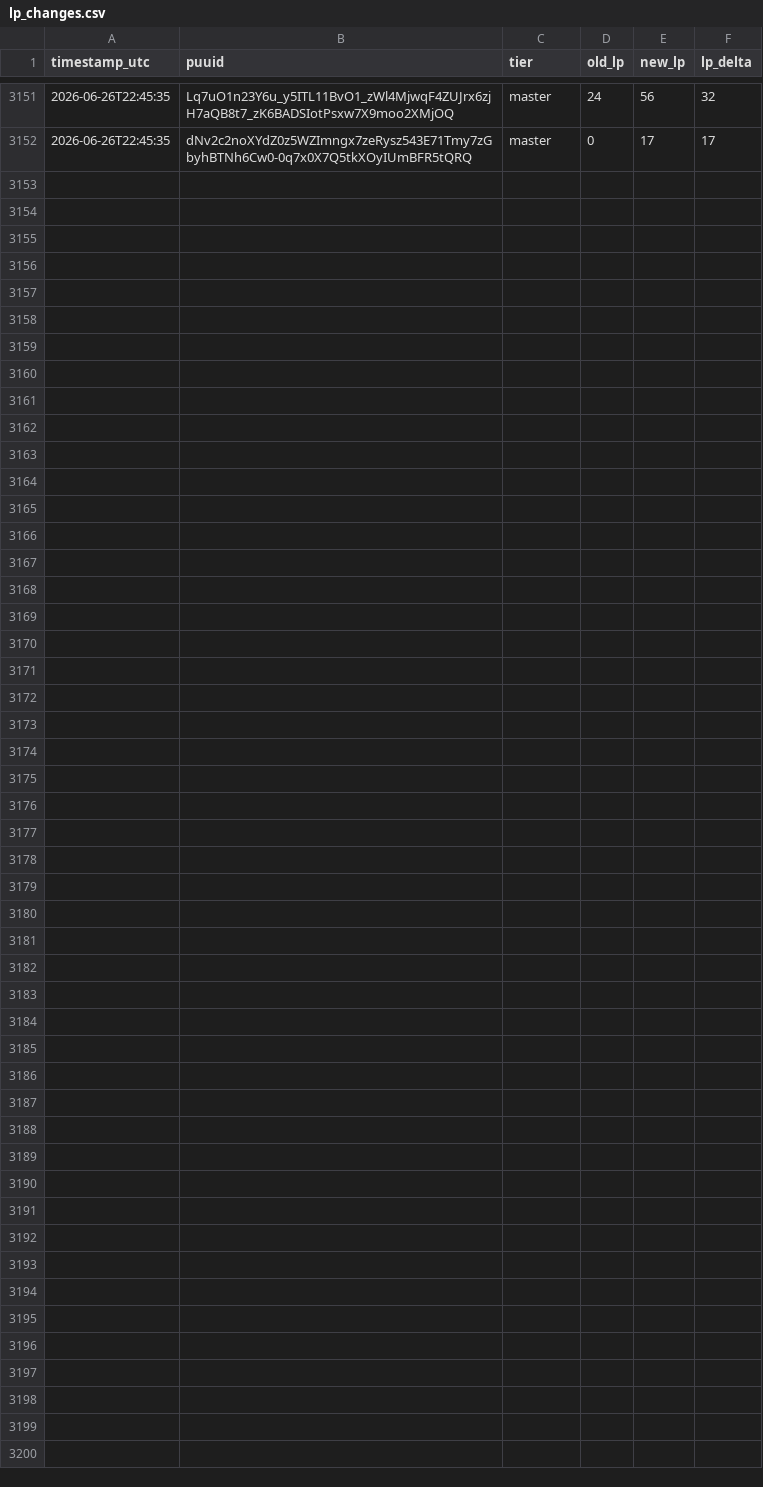
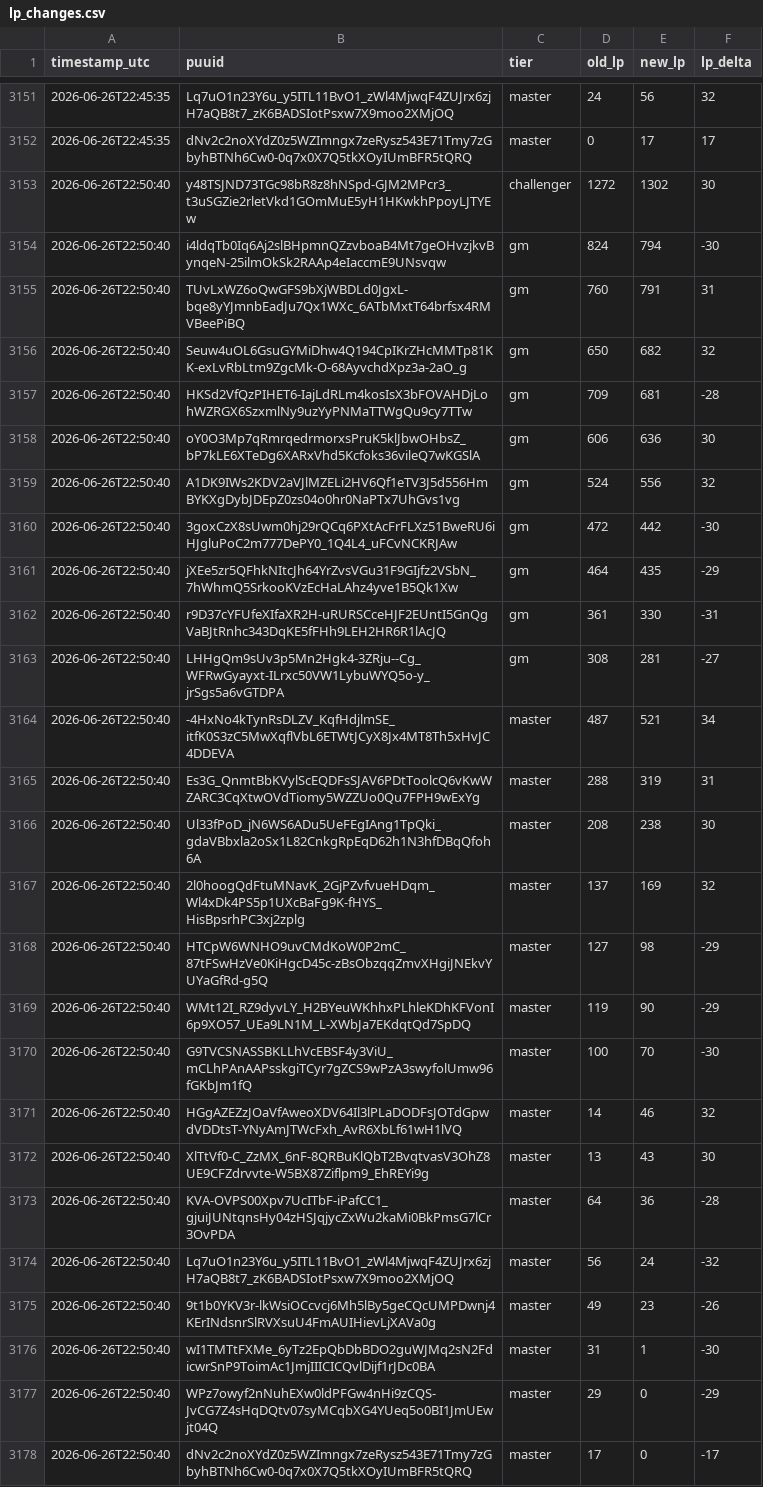
Before and after one commit to aasilvestre/lol-flex-tracker-2, a CSV file: data/lp_changes.csv, drawn as a sheet; only a part is shown, gaps mark what is left out.

```diff
--- a/data/lp_changes.csv
+++ b/data/lp_changes.csv
@@ -3152 +3152,27 @@ timestamp_utc,puuid,tier,old_lp,new_lp,lp_delta
 2026-06-26T22:45:35,dNv2c2noXYdZ0z5WZImngx7zeRysz543E71Tmy7zGbyhBTNh6Cw0-0q7x0X7Q5tkXOyIUmBFR5tQRQ,master,0,17,17
+2026-06-26T22:50:40,y48TSJND73TGc98bR8z8hNSpd-GJM2MPcr3_t3uSGZie2rletVkd1GOmMuE5yH1HKwkhPpoyLJTYEw,challenger,1272,1302,30
+2026-06-26T22:50:40,i4ldqTb0Iq6Aj2slBHpmnQZzvboaB4Mt7geOHvzjkvBynqeN-25ilmOkSk2RAAp4eIaccmE9UNsvqw,gm,824,794,-30
+2026-06-26T22:50:40,TUvLxWZ6oQwGFS9bXjWBDLd0JgxL-bqe8yYJmnbEadJu7Qx1WXc_6ATbMxtT64brfsx4RMVBeePiBQ,gm,760,791,31
+2026-06-26T22:50:40,Seuw4uOL6GsuGYMiDhw4Q194CpIKrZHcMMTp81KK-exLvRbLtm9ZgcMk-O-68AyvchdXpz3a-2aO_g,gm,650,682,32
+2026-06-26T22:50:40,HKSd2VfQzPIHET6-IajLdRLm4kosIsX3bFOVAHDjLohWZRGX6SzxmlNy9uzYyPNMaTTWgQu9cy7TTw,gm,709,681,-28
+2026-06-26T22:50:40,oY0O3Mp7qRmrqedrmorxsPruK5klJbwOHbsZ_bP7kLE6XTeDg6XARxVhd5Kcfoks36vileQ7wKGSlA,gm,606,636,30
+2026-06-26T22:50:40,A1DK9IWs2KDV2aVJlMZELi2HV6Qf1eTV3J5d556HmBYKXgDybJDEpZ0zs04o0hr0NaPTx7UhGvs1vg,gm,524,556,32
+2026-06-26T22:50:40,3goxCzX8sUwm0hj29rQCq6PXtAcFrFLXz51BweRU6iHJgluPoC2m777DePY0_1Q4L4_uFCvNCKRJAw,gm,472,442,-30
+2026-06-26T22:50:40,jXEe5zr5QFhkNItcJh64YrZvsVGu31F9GIjfz2VSbN_7hWhmQ5SrkooKVzEcHaLAhz4yve1B5Qk1Xw,gm,464,435,-29
+2026-06-26T22:50:40,r9D37cYFUfeXIfaXR2H-uRURSCceHJF2EUntI5GnQgVaBJtRnhc343DqKE5fFHh9LEH2HR6R1lAcJQ,gm,361,330,-31
+2026-06-26T22:50:40,LHHgQm9sUv3p5Mn2Hgk4-3ZRju--Cg_WFRwGyayxt-ILrxc50VW1LybuWYQ5o-y_jrSgs5a6vGTDPA,gm,308,281,-27
+2026-06-26T22:50:40,-4HxNo4kTynRsDLZV_KqfHdjlmSE_itfK0S3zC5MwXqflVbL6ETWtJCyX8Jx4MT8Th5xHvJC4DDEVA,master,487,521,34
+2026-06-26T22:50:40,Es3G_QnmtBbKVylScEQDFsSJAV6PDtToolcQ6vKwWZARC3CqXtwOVdTiomy5WZZUo0Qu7FPH9wExYg,master,288,319,31
+2026-06-26T22:50:40,Ul33fPoD_jN6WS6ADu5UeFEgIAng1TpQki_gdaVBbxla2oSx1L82CnkgRpEqD62h1N3hfDBqQfoh6A,master,208,238,30
+2026-06-26T22:50:40,2l0hoogQdFtuMNavK_2GjPZvfvueHDqm_Wl4xDk4PS5p1UXcBaFg9K-fHYS_HisBpsrhPC3xj2zplg,master,137,169,32
+2026-06-26T22:50:40,HTCpW6WNHO9uvCMdKoW0P2mC_87tFSwHzVe0KiHgcD45c-zBsObzqqZmvXHgiJNEkvYUYaGfRd-g5Q,master,127,98,-29
+2026-06-26T22:50:40,WMt12I_RZ9dyvLY_H2BYeuWKhhxPLhleKDhKFVonI6p9XO57_UEa9LN1M_L-XWbJa7EKdqtQd7SpDQ,master,119,90,-29
+2026-06-26T22:50:40,G9TVCSNASSBKLLhVcEBSF4y3ViU_mCLhPAnAAPsskgiTCyr7gZCS9wPzA3swyfolUmw96fGKbJm1fQ,master,100,70,-30
+2026-06-26T22:50:40,HGgAZEZzJOaVfAweoXDV64Il3lPLaDODFsJOTdGpwdVDDtsT-YNyAmJTWcFxh_AvR6XbLf61wH1lVQ,master,14,46,32
+2026-06-26T22:50:40,XlTtVf0-C_ZzMX_6nF-8QRBuKlQbT2BvqtvasV3OhZ8UE9CFZdrvvte-W5BX87Ziflpm9_EhREYi9g,master,13,43,30
+2026-06-26T22:50:40,KVA-OVPS00Xpv7UcITbF-iPafCC1_gjuiJUNtqnsHy04zHSJqjycZxWu2kaMi0BkPmsG7lCr3OvPDA,master,64,36,-28
+2026-06-26T22:50:40,Lq7uO1n23Y6u_y5ITL11BvO1_zWl4MjwqF4ZUJrx6zjH7aQB8t7_zK6BADSIotPsxw7X9moo2XMjOQ,master,56,24,-32
+2026-06-26T22:50:40,9t1b0YKV3r-lkWsiOCcvcj6Mh5lBy5geCQcUMPDwnj4KErINdsnrSlRVXsuU4FmAUIHievLjXAVa0g,master,49,23,-26
+2026-06-26T22:50:40,wI1TMTtFXMe_6yTz2EpQbDbBDO2guWJMq2sN2FdicwrSnP9ToimAc1JmjIIICICQvlDijf1rJDc0BA,master,31,1,-30
+2026-06-26T22:50:40,WPz7owyf2nNuhEXw0ldPFGw4nHi9zCQS-JvCG7Z4sHqDQtv07syMCqbXG4YUeq5o0BI1JmUEwjt04Q,master,29,0,-29
+2026-06-26T22:50:40,dNv2c2noXYdZ0z5WZImngx7zeRysz543E71Tmy7zGbyhBTNh6Cw0-0q7x0X7Q5tkXOyIUmBFR5tQRQ,master,17,0,-17
```
Also changed, not shown: data/player_current.csv.
